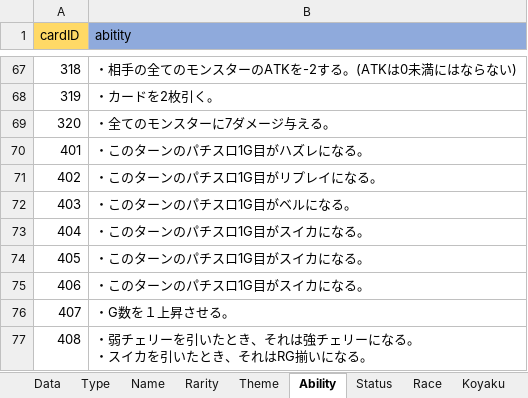
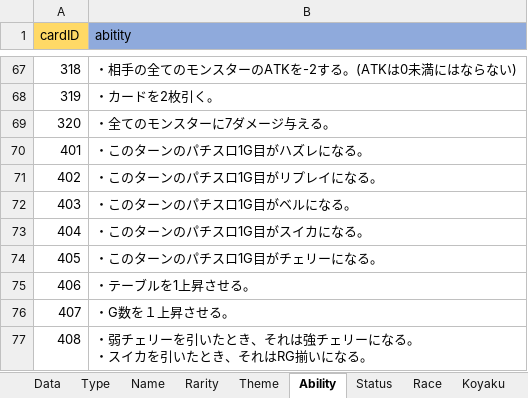
Before and after one commit to shimura0207/3DTest, an Excel workbook: Assets/Resources/MasterData/CardData.xlsx, sheet Ability, drawn as a sheet; only a part is shown, gaps mark what is left out; values as stored, in another font and other column widths than the file's, no borders; the diff names each change by its address in the sheet, - before the commit and + after, or states it on an @@ line.

```diff
--- a/Assets/Resources/MasterData/CardData.xlsx (sheet Ability)
+++ b/Assets/Resources/MasterData/CardData.xlsx (sheet Ability)
-B74 (abitity): ・このターンのパチスロ1G目がスイカになる。
+B74 (abitity): ・このターンのパチスロ1G目がチェリーになる。
-B75 (abitity): ・このターンのパチスロ1G目がスイカになる。
+B75 (abitity): ・テーブルを1上昇させる。
```
Also changed, not shown: sheet Data, 3 other files.
